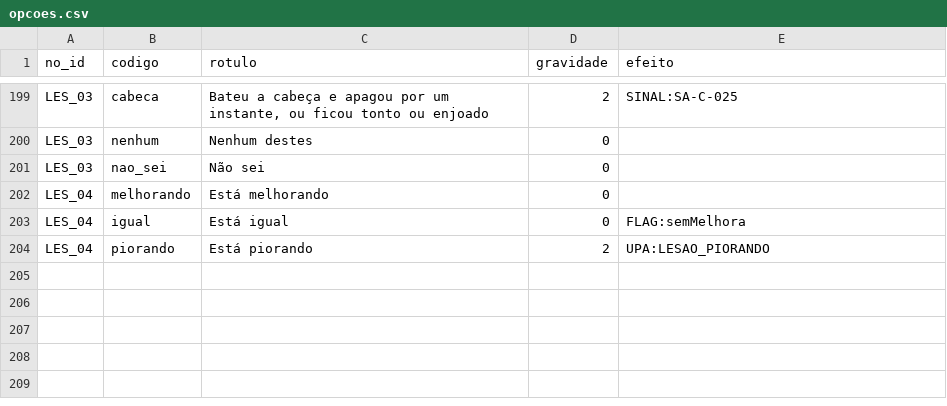
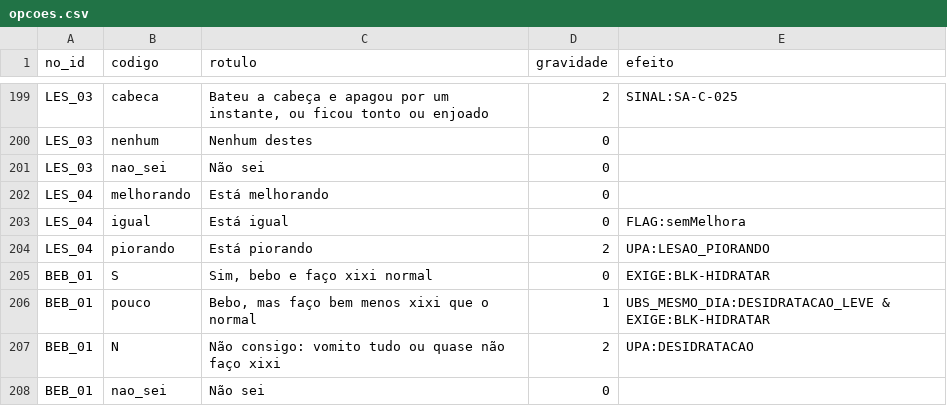
Before and after one commit to Gabriell230G/Tami, a CSV file: app/src/main/resources/roteiros/opcoes.csv, drawn as a sheet; only a part is shown, gaps mark what is left out.

```diff
--- a/app/src/main/resources/roteiros/opcoes.csv
+++ b/app/src/main/resources/roteiros/opcoes.csv
@@ -204 +204,5 @@ LES_04;igual;Está igual;0;FLAG:semMelhora
 LES_04;piorando;Está piorando;2;UPA:LESAO_PIORANDO
+BEB_01;S;Sim, bebo e faço xixi normal;0;EXIGE:BLK-HIDRATAR
+BEB_01;pouco;Bebo, mas faço bem menos xixi que o normal;1;UBS_MESMO_DIA:DESIDRATACAO_LEVE & EXIGE:BLK-HIDRATAR
+BEB_01;N;Não consigo: vomito tudo ou quase não faço xixi;2;UPA:DESIDRATACAO
+BEB_01;nao_sei;Não sei;0;
```
Also changed, not shown: app/src/main/resources/roteiros/nos.csv, app/src/main/resources/roteiros/textos_tami.csv, 27 other files.
